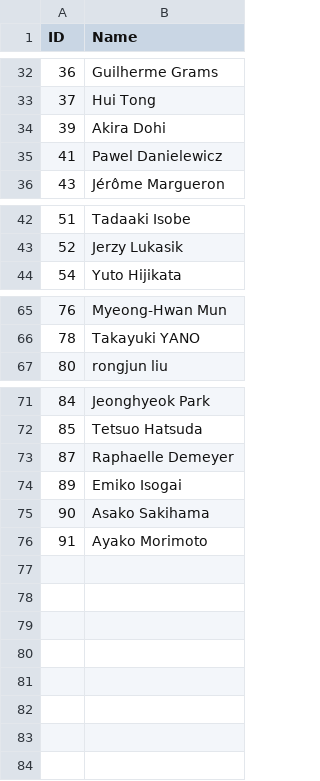
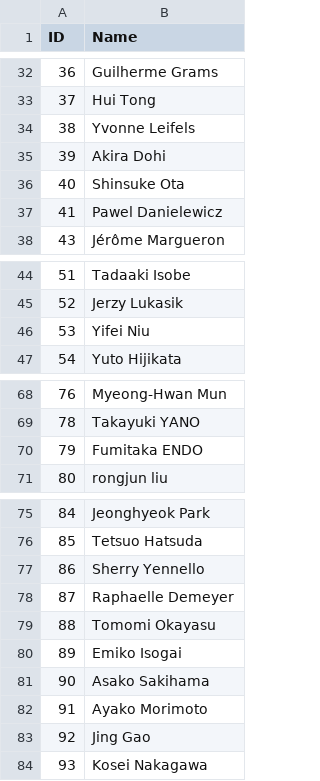
Before and after one commit to MizukiRIKEN/Attendance_check-app, a CSV file: output/NuSym25_Regs_fin_Entrance.csv, drawn as a sheet; only a part is shown, gaps mark what is left out; the diff names each change by its address in the sheet, - before the commit and + after, or states it on an @@ line.

```diff
--- a/output/NuSym25_Regs_fin_Entrance.csv
+++ b/output/NuSym25_Regs_fin_Entrance.csv
+row 34: 38 | Yvonne Leifels
+row 36: 40 | Shinsuke Ota
+row 46: 53 | Yifei Niu
+row 70: 79 | Fumitaka ENDO
+row 77: 86 | Sherry Yennello
+row 79: 88 | Tomomi Okayasu
+row 83: 92 | Jing Gao
+row 84: 93 | Kosei Nakagawa
```
Also changed, not shown: output/NuSym25_Regs_fin_Banquet.csv, output/NuSym25_Regs_fin_Updated_Session.csv, 2 other files.
